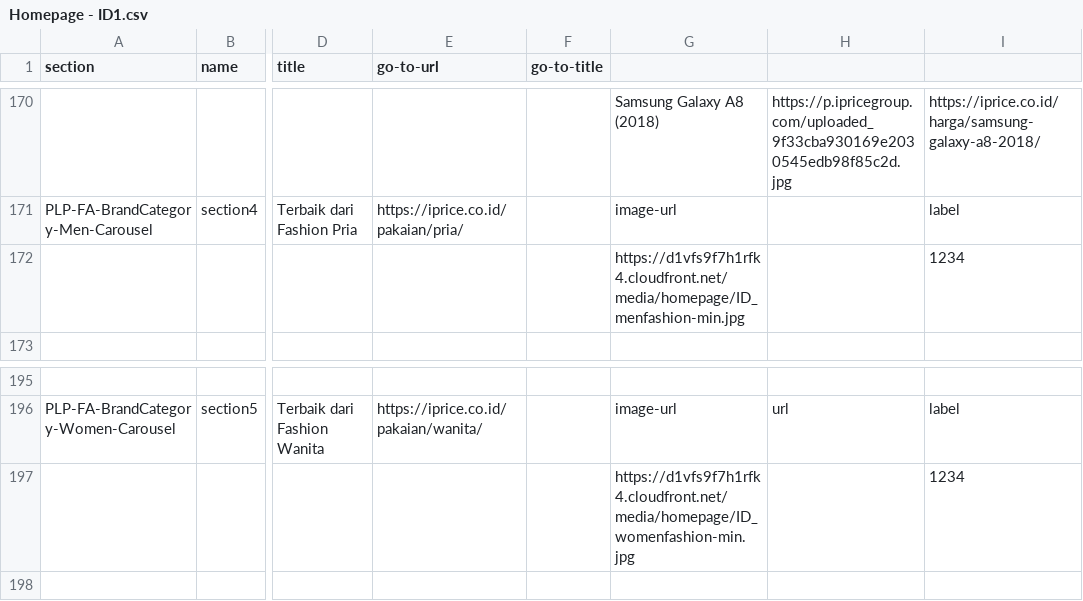
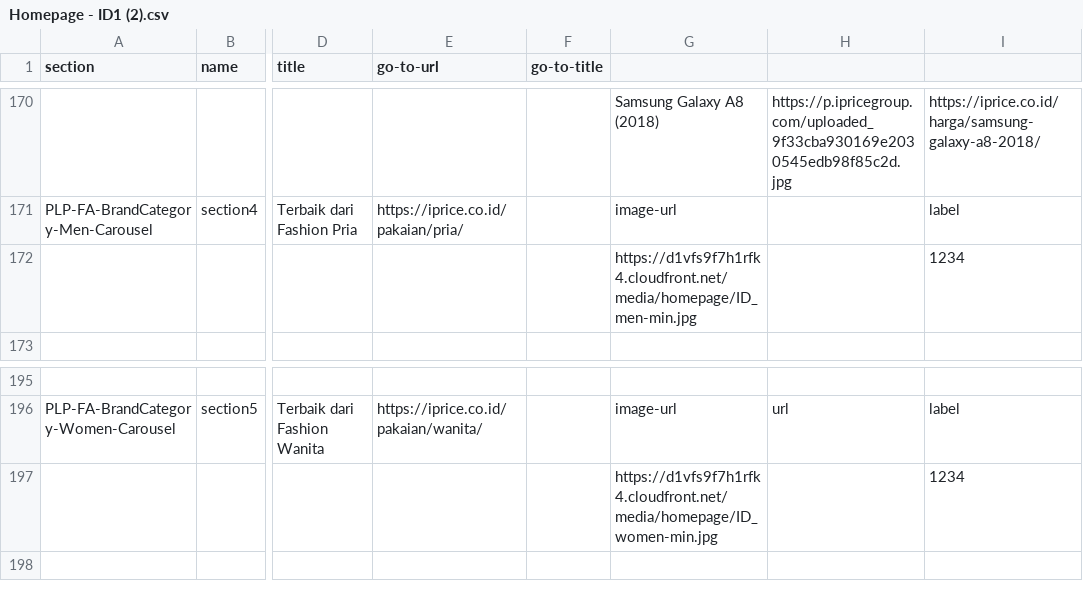
Before and after one commit to buihoanghai/toys, a CSV file: parse-csv/data/homepage/Homepage - ID1 (2).csv (was parse-csv/data/homepage/Homepage - ID1.csv), drawn as a sheet; only a part is shown, gaps mark what is left out; the diff names each change by its address in the sheet, - before the commit and + after, or states it on an @@ line.

Commit message:
Update data

```diff
--- a/parse-csv/data/homepage/Homepage - ID1.csv
+++ b/parse-csv/data/homepage/Homepage - ID1 (2).csv
-G172: https://d1vfs9f7h1rfk4.cloudfront.net/media/homepage/ID_menfashion-min.jpg
+G172: https://d1vfs9f7h1rfk4.cloudfront.net/media/homepage/ID_men-min.jpg
-G197: https://d1vfs9f7h1rfk4.cloudfront.net/media/homepage/ID_womenfashion-min.jpg
+G197: https://d1vfs9f7h1rfk4.cloudfront.net/media/homepage/ID_women-min.jpg
```
Also changed, not shown: parse-csv/data/homepage/Homepage - HK1.csv, parse-csv/data/homepage/Homepage - PH1 (1).csv, 9 other files.
